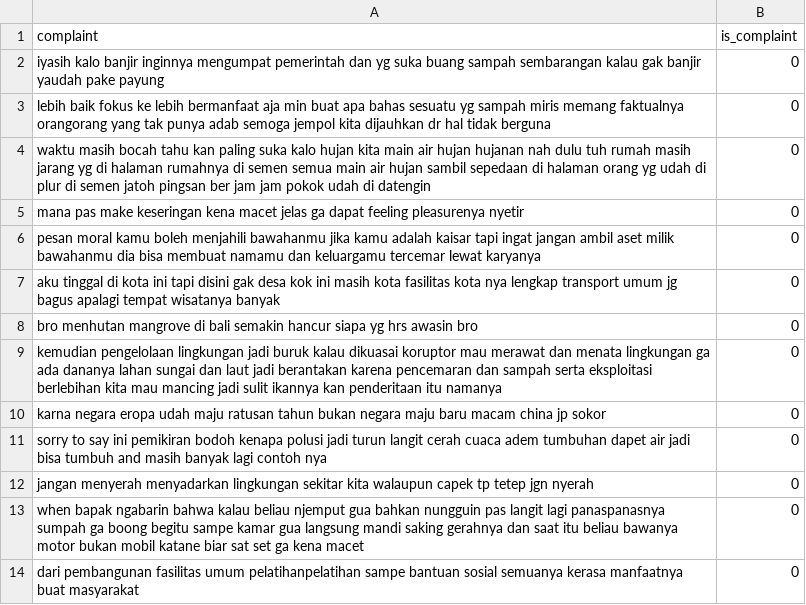
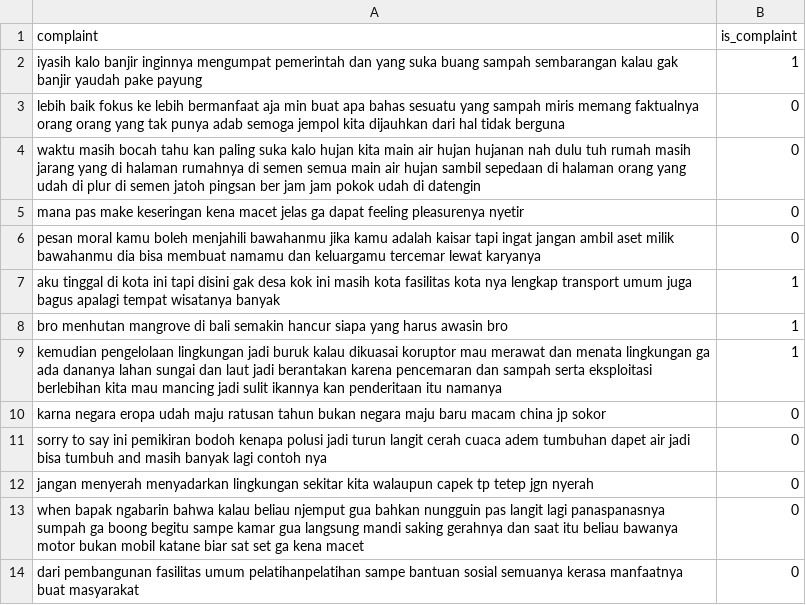
Before and after one commit to Gedor-Team/Gedor, a CSV file: ml/scraper/spam_training_data.csv, drawn as a sheet; only a part is shown.

Commit message:
Update spam_training_data.csv

```diff
--- a/ml/scraper/spam_training_data.csv
+++ b/ml/scraper/spam_training_data.csv
@@ -1,10 +1,10 @@
 complaint,is_complaint
-iyasih kalo banjir inginnya mengumpat pemerintah dan yg suka buang sampah sembarangan kalau gak banjir yaudah pake payung,0
-lebih baik fokus ke lebih bermanfaat aja min buat apa bahas sesuatu yg sampah miris memang faktualnya orangorang yang tak punya adab semoga jempol kita dijauhkan dr hal tidak berguna,0
-waktu masih bocah tahu kan paling suka kalo hujan kita main air hujan hujanan nah dulu tuh rumah masih jarang yg di halaman rumahnya di semen semua main air hujan sambil sepedaan di halaman orang yg udah di plur di semen jatoh pingsan ber jam jam pokok udah di datengin,0
+iyasih kalo banjir inginnya mengumpat pemerintah dan yang suka buang sampah sembarangan kalau gak banjir yaudah pake payung,1
+lebih baik fokus ke lebih bermanfaat aja min buat apa bahas sesuatu yang sampah miris memang faktualnya orang orang yang tak punya adab semoga jempol kita dijauhkan dari hal tidak berguna,0
+waktu masih bocah tahu kan paling suka kalo hujan kita main air hujan hujanan nah dulu tuh rumah masih jarang yang di halaman rumahnya di semen semua main air hujan sambil sepedaan di halaman orang yang udah di plur di semen jatoh pingsan ber jam jam pokok udah di datengin,0
 mana pas make keseringan kena macet jelas ga dapat feeling pleasurenya nyetir,0
 pesan moral kamu boleh menjahili bawahanmu jika kamu adalah kaisar tapi ingat jangan ambil aset milik bawahanmu dia bisa membuat namamu dan keluargamu tercemar lewat karyanya,0
-aku tinggal di kota ini tapi disini gak desa kok ini masih kota fasilitas kota nya lengkap transport umum jg bagus apalagi tempat wisatanya banyak,0
-bro menhutan mangrove di bali semakin hancur siapa yg hrs awasin bro,0
-kemudian pengelolaan lingkungan jadi buruk kalau dikuasai koruptor mau merawat dan menata lingkungan ga ada dananya lahan sungai dan laut jadi berantakan karena pencemaran dan sampah serta eksploitasi berlebihan kita mau mancing jadi sulit ikannya kan penderitaan itu namanya,0
+aku tinggal di kota ini tapi disini gak desa kok ini masih kota fasilitas kota nya lengkap transport umum juga bagus apalagi tempat wisatanya banyak,1
+bro menhutan mangrove di bali semakin hancur siapa yang harus awasin bro,1
+kemudian pengelolaan lingkungan jadi buruk kalau dikuasai koruptor mau merawat dan menata lingkungan ga ada dananya lahan sungai dan laut jadi berantakan karena pencemaran dan sampah serta eksploitasi berlebihan kita mau mancing jadi sulit ikannya kan penderitaan itu namanya,1
 karna negara eropa udah maju ratusan tahun bukan negara maju baru macam china jp sokor,0
```
